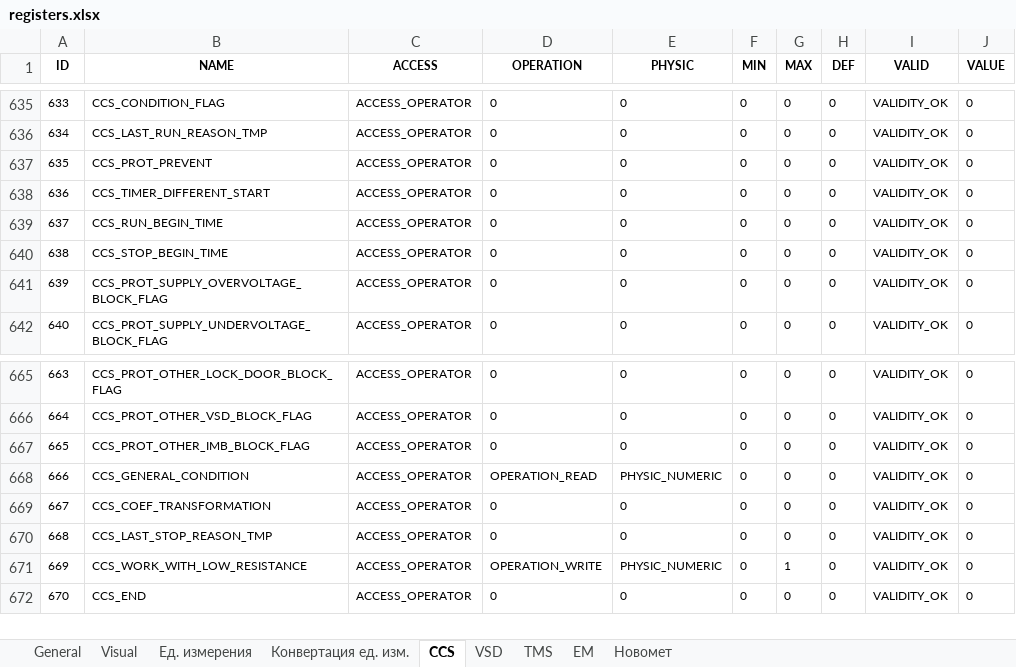
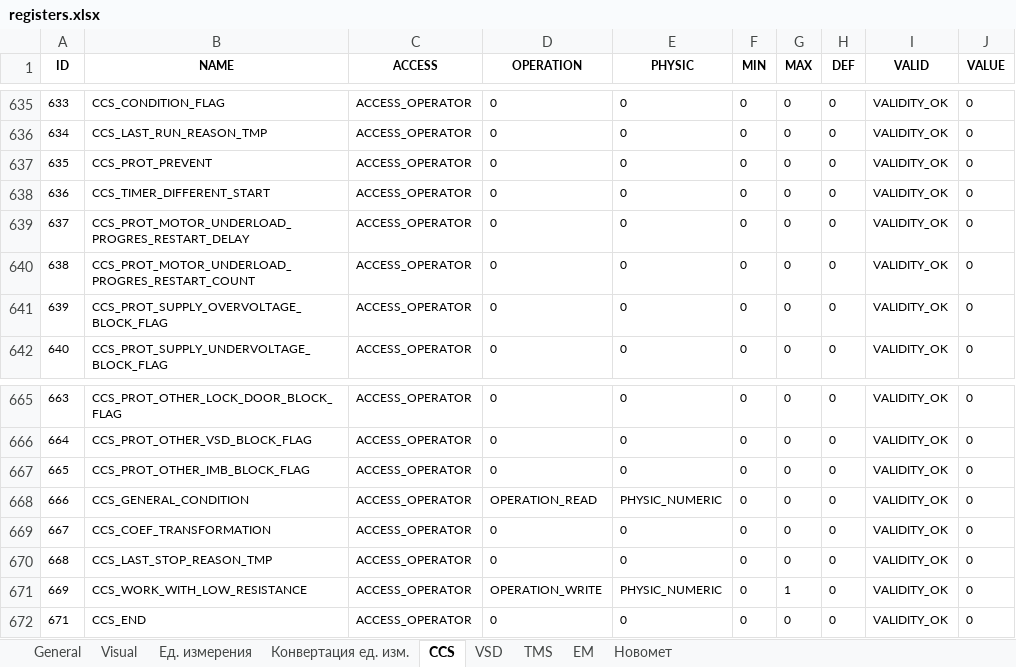
Before and after one commit to htoraby/STM32_Main, an Excel workbook: documentation/registers.xlsx, sheet CCS, drawn as a sheet; only a part is shown, gaps mark what is left out; values as stored, in another font and other column widths than the file's, no borders; the diff names each change by its address in the sheet, - before the commit and + after, or states it on an @@ line.

```diff
--- a/documentation/registers.xlsx (sheet CCS)
+++ b/documentation/registers.xlsx (sheet CCS)
-B639 (NAME): CCS_RUN_BEGIN_TIME
+B639 (NAME): CCS_PROT_MOTOR_UNDERLOAD_PROGRES_RESTART_DELAY
-B640 (NAME): CCS_STOP_BEGIN_TIME
+B640 (NAME): CCS_PROT_MOTOR_UNDERLOAD_PROGRES_RESTART_COUNT
-A672 (ID): 670
+A672 (ID): 671
```
Also changed, not shown: sheet General, sheet Visual, formulas that keep their value, 7 other files.
